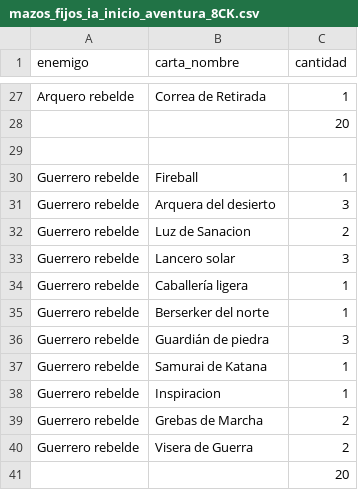
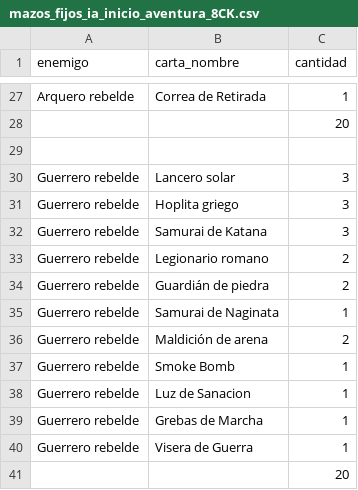
Before and after one commit to Elberlord/Hallvalla, a CSV file: docs/mazos_fijos_ia_inicio_aventura_8CK.csv, drawn as a sheet; only a part is shown, gaps mark what is left out.

```diff
--- a/docs/mazos_fijos_ia_inicio_aventura_8CK.csv
+++ b/docs/mazos_fijos_ia_inicio_aventura_8CK.csv
@@ -29,13 +29,13 @@ Arquero rebelde,Correa de Retirada,1
 ,,
-Guerrero rebelde,Fireball,1
-Guerrero rebelde,Arquera del desierto,3
-Guerrero rebelde,Luz de Sanacion,2
 Guerrero rebelde,Lancero solar,3
-Guerrero rebelde,Caballería ligera,1
-Guerrero rebelde,Berserker del norte,1
-Guerrero rebelde,Guardián de piedra,3
-Guerrero rebelde,Samurai de Katana,1
-Guerrero rebelde,Inspiracion,1
-Guerrero rebelde,Grebas de Marcha,2
-Guerrero rebelde,Visera de Guerra,2
+Guerrero rebelde,Hoplita griego,3
+Guerrero rebelde,Samurai de Katana,3
+Guerrero rebelde,Legionario romano,2
+Guerrero rebelde,Guardián de piedra,2
+Guerrero rebelde,Samurai de Naginata,1
+Guerrero rebelde,Maldición de arena,2
+Guerrero rebelde,Smoke Bomb,1
+Guerrero rebelde,Luz de Sanacion,1
+Guerrero rebelde,Grebas de Marcha,1
+Guerrero rebelde,Visera de Guerra,1
 ,,20
```
Also changed, not shown: 3 other files.
